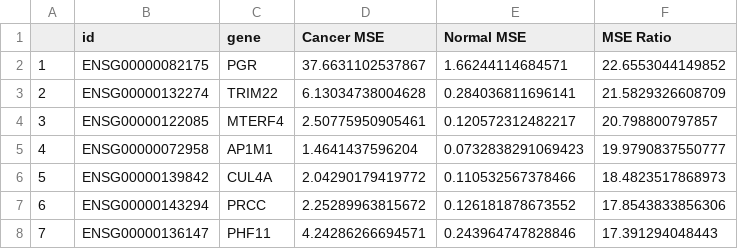
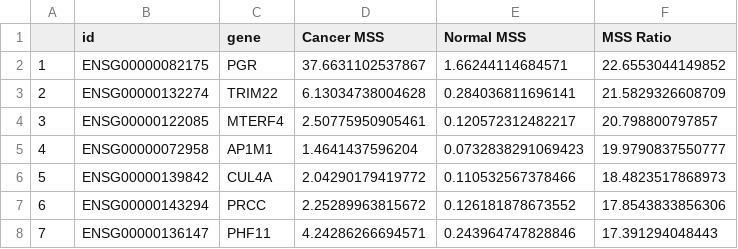
Before and after one commit to ForetellMyHealth/Diane, a CSV file: data_revised/GAPDH_scale_trainNDFGR_zerosum_MSS_cancer_normal_ratio_symbol.csv (was data_revised/GAPDH_scale_trainNDFGR_zerosum_MSE_cancer_normal_ratio_symbol.csv), drawn as a sheet; only a part is shown.

Commit message:
Update and rename GAPDH_scale_trainNDFGR_zerosum_MSE_cancer_normal_ratio_symbol.csv to GAPDH_scale_trainNDFGR_zerosum_MSS_cancer_normal_ratio_symbol.csv

```diff
--- a/data_revised/GAPDH_scale_trainNDFGR_zerosum_MSE_cancer_normal_ratio_symbol.csv
+++ b/data_revised/GAPDH_scale_trainNDFGR_zerosum_MSS_cancer_normal_ratio_symbol.csv
@@ -1,2 +1,2 @@
-"","id","gene","Cancer MSE","Normal MSE","MSE Ratio"
+"","id","gene","Cancer MSS","Normal MSS","MSS Ratio"
 "1","ENSG00000082175","PGR",37.6631102537867,1.66244114684571,22.6553044149852
```
